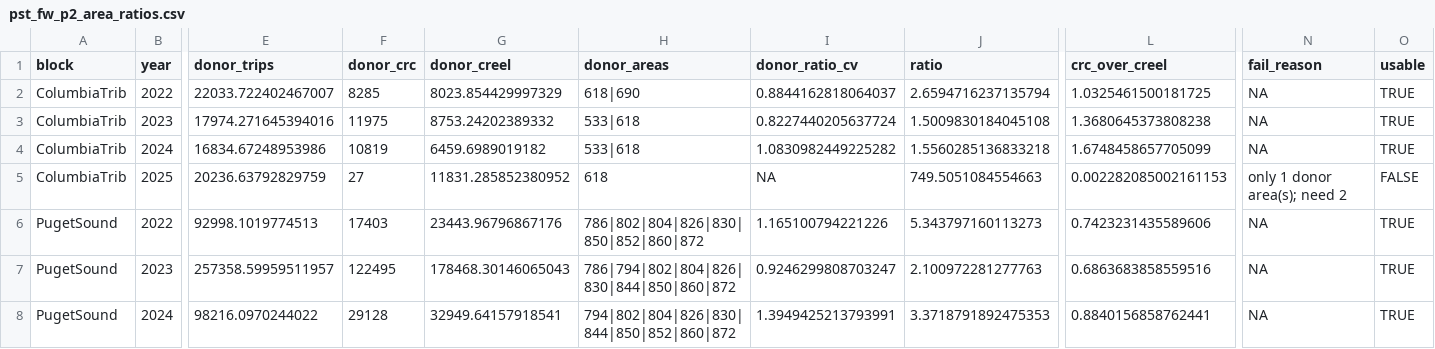
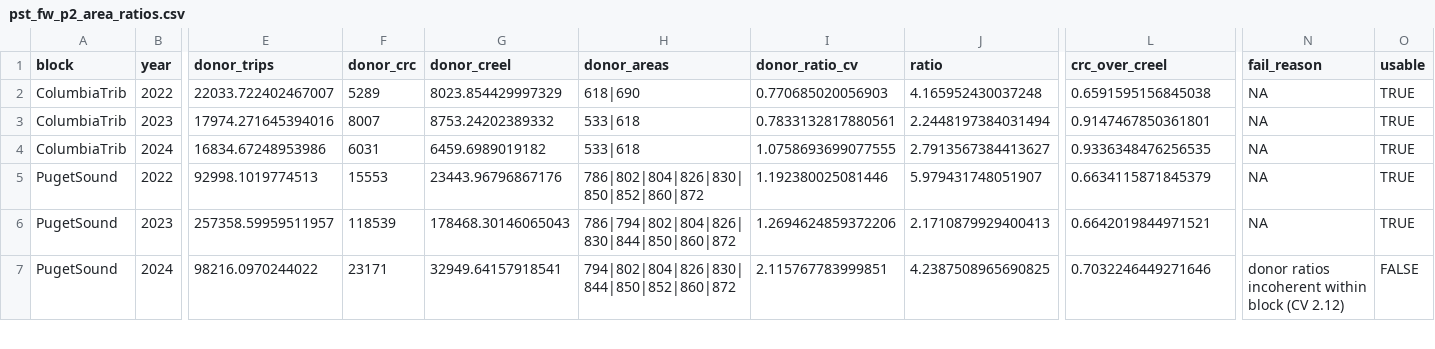
Before and after one commit to dfw-wa/CreelEstimates, a CSV file: analysis/pst/outputs/pst_fw_p2_area_ratios.csv, drawn as a sheet; only a part is shown, gaps mark what is left out; removed rows and columns are numbered as before the commit, all else as after; rows hold the shown columns only; the diff covers the shown part only; the diff names each change by its address in the sheet, - before the commit and + after, or states it on an @@ line.

```diff
--- a/analysis/pst/outputs/pst_fw_p2_area_ratios.csv
+++ b/analysis/pst/outputs/pst_fw_p2_area_ratios.csv
-F2 (donor_crc): 8285
+F2 (donor_crc): 5289
-I2 (donor_ratio_cv): 0.8844162818064037
+I2 (donor_ratio_cv): 0.770685020056903
-J2 (ratio): 2.6594716237135794
+J2 (ratio): 4.165952430037248
-L2 (crc_over_creel): 1.0325461500181725
+L2 (crc_over_creel): 0.6591595156845038
-F3 (donor_crc): 11975
+F3 (donor_crc): 8007
-I3 (donor_ratio_cv): 0.8227440205637724
+I3 (donor_ratio_cv): 0.7833132817880561
-J3 (ratio): 1.5009830184045108
+J3 (ratio): 2.2448197384031494
-L3 (crc_over_creel): 1.3680645373808238
+L3 (crc_over_creel): 0.9147467850361801
-F4 (donor_crc): 10819
+F4 (donor_crc): 6031
-I4 (donor_ratio_cv): 1.0830982449225282
+I4 (donor_ratio_cv): 1.0758693699077555
-J4 (ratio): 1.5560285136833218
+J4 (ratio): 2.7913567384413627
-L4 (crc_over_creel): 1.6748458657705099
+L4 (crc_over_creel): 0.9336348476256535
-row 5: ColumbiaTrib | 2025 | 20236.63792829759 | 27 | 11831.285852380952 | 618 | NA | 749.5051084554663 | 0.002282085002161153 | only 1 donor area(s); need 2 | FALSE
-F5 (donor_crc): 17403
+F5 (donor_crc): 15553
-I5 (donor_ratio_cv): 1.165100794221226
+I5 (donor_ratio_cv): 1.192380025081446
-J5 (ratio): 5.343797160113273
+J5 (ratio): 5.979431748051907
-L5 (crc_over_creel): 0.7423231435589606
+L5 (crc_over_creel): 0.6634115871845379
-F6 (donor_crc): 122495
+F6 (donor_crc): 118539
-I6 (donor_ratio_cv): 0.9246299808703247
+I6 (donor_ratio_cv): 1.2694624859372206
-J6 (ratio): 2.100972281277763
+J6 (ratio): 2.1710879929400413
-L6 (crc_over_creel): 0.6863683858559516
+L6 (crc_over_creel): 0.6642019844971521
-F7 (donor_crc): 29128
+F7 (donor_crc): 23171
-I7 (donor_ratio_cv): 1.3949425213793991
+I7 (donor_ratio_cv): 2.115767783999851
-J7 (ratio): 3.3718791892475353
+J7 (ratio): 4.2387508965690825
-L7 (crc_over_creel): 0.8840156858762441
+L7 (crc_over_creel): 0.7032246449271646
-N7 (fail_reason): NA
+N7 (fail_reason): donor ratios incoherent within block (CV 2.12)
-O7 (usable): TRUE
+O7 (usable): FALSE
```
Also changed, not shown: 1 removed row and 46 edited cells elsewhere in this file, analysis/pst/outputs/pst_fw_crc_projection.csv, analysis/pst/outputs/pst_fw_effort_long.csv, 9 other files.
